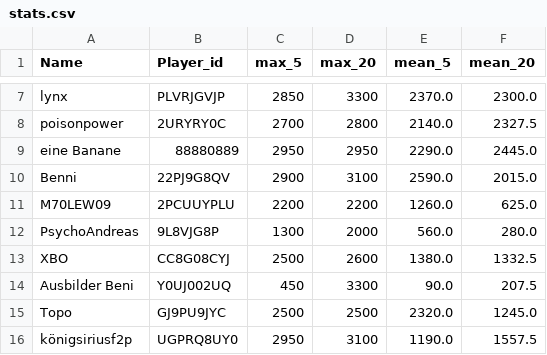
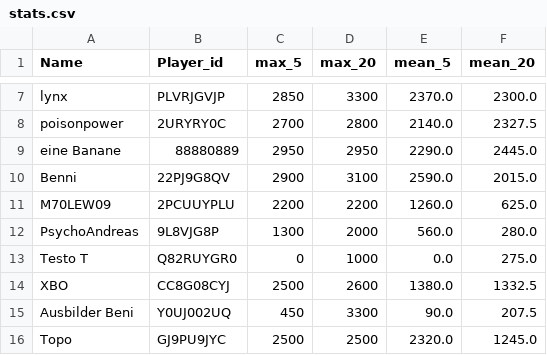
Before and after one commit to FabianL1908/ClashRoyalePerformance, a CSV file: stats.csv, drawn as a sheet; only a part is shown, gaps mark what is left out; the shorter side is filled out with more unchanged rows; the diff names each change by its address in the sheet, - before the commit and + after, or states it on an @@ line.

```diff
--- a/stats.csv
+++ b/stats.csv
+row 13: Testo T | Q82RUYGR0 | 0 | 1000 | 0.0 | 275.0
```
